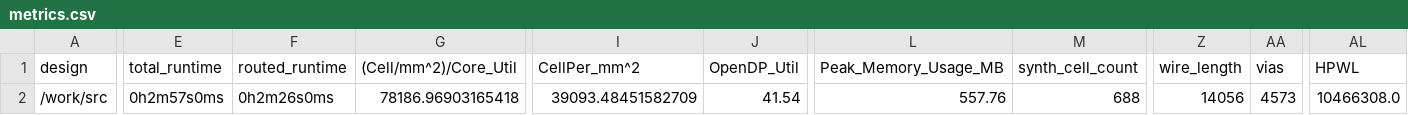
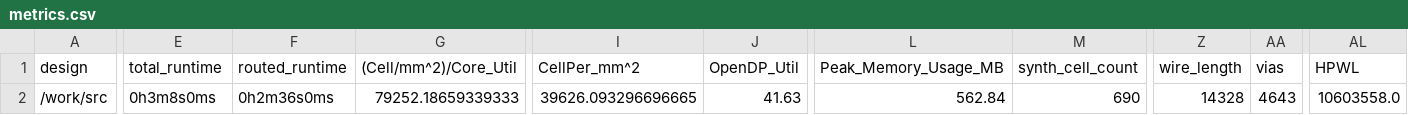
Before and after one commit to TinyTapeout/tinytapeout-04, a CSV file: projects/tt_um_marno_factorize/metrics.csv, drawn as a sheet; only a part is shown, gaps mark what is left out; the diff covers the shown part only; the diff names each change by its address in the sheet, - before the commit and + after, or states it on an @@ line.

Commit message:
feat: update project tt_um_marno_factorize from marnovandermaas/tiny-factorizer
Commit: dac17050462b67f8ceaf4d05d7658a6cf4c3da8b
Workflow: https://github.com/marnovandermaas/tiny-factorizer/actions/runs/5753354953

```diff
--- a/projects/tt_um_marno_factorize/metrics.csv
+++ b/projects/tt_um_marno_factorize/metrics.csv
-E2 (total_runtime): 0h2m57s0ms
+E2 (total_runtime): 0h3m8s0ms
-F2 (routed_runtime): 0h2m26s0ms
+F2 (routed_runtime): 0h2m36s0ms
-G2 ((Cell/mm^2)/Core_Util): 78186.96903165418
+G2 ((Cell/mm^2)/Core_Util): 79252.18659339333
-I2 (CellPer_mm^2): 39093.48451582709
+I2 (CellPer_mm^2): 39626.093296696665
-J2 (OpenDP_Util): 41.54
+J2 (OpenDP_Util): 41.63
-L2 (Peak_Memory_Usage_MB): 557.76
+L2 (Peak_Memory_Usage_MB): 562.84
-M2 (synth_cell_count): 688
+M2 (synth_cell_count): 690
-Z2 (wire_length): 14056
+Z2 (wire_length): 14328
-AA2 (vias): 4573
+AA2 (vias): 4643
-AL2 (HPWL): 10466308.0
+AL2 (HPWL): 10603558.0
```
Also changed, not shown: 19 edited cells elsewhere in this file, 7 other files.
